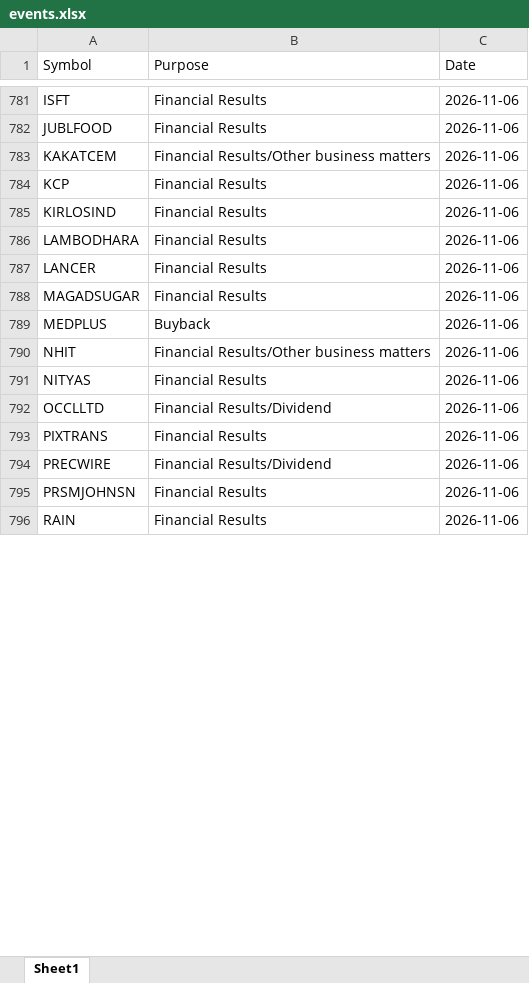
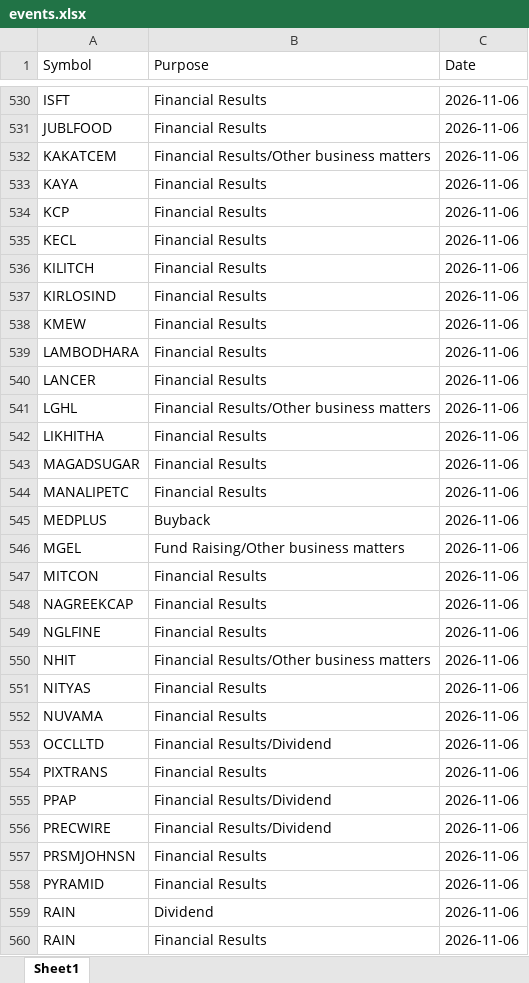
Before and after one commit to drimtiyazkhan/project-shadow, an Excel workbook: data/events.xlsx, sheet Sheet1, drawn as a sheet; only a part is shown, gaps mark what is left out; values as stored, in another font and other column widths than the file's, no borders; the diff covers the shown part only; the diff names each change by its address in the sheet, - before the commit and + after, or states it on an @@ line.

```diff
--- a/data/events.xlsx (sheet Sheet1)
+++ b/data/events.xlsx (sheet Sheet1)
+row 533: KAYA | Financial Results | 2026-11-06
+row 535: KECL | Financial Results | 2026-11-06
+row 536: KILITCH | Financial Results | 2026-11-06
+row 538: KMEW | Financial Results | 2026-11-06
+row 541: LGHL | Financial Results/Other business matters | 2026-11-06
+row 542: LIKHITHA | Financial Results | 2026-11-06
+row 544: MANALIPETC | Financial Results | 2026-11-06
+row 546: MGEL | Fund Raising/Other business matters | 2026-11-06
+row 547: MITCON | Financial Results | 2026-11-06
+row 548: NAGREEKCAP | Financial Results | 2026-11-06
+row 549: NGLFINE | Financial Results | 2026-11-06
+row 552: NUVAMA | Financial Results | 2026-11-06
+row 555: PPAP | Financial Results/Dividend | 2026-11-06
+row 558: PYRAMID | Financial Results | 2026-11-06
@@ row 797 moved to row 559: RAIN @@
```
Also changed, not shown: 130 added rows, 318 removed rows and 2 moved rows elsewhere in this sheet, 1 other file.
